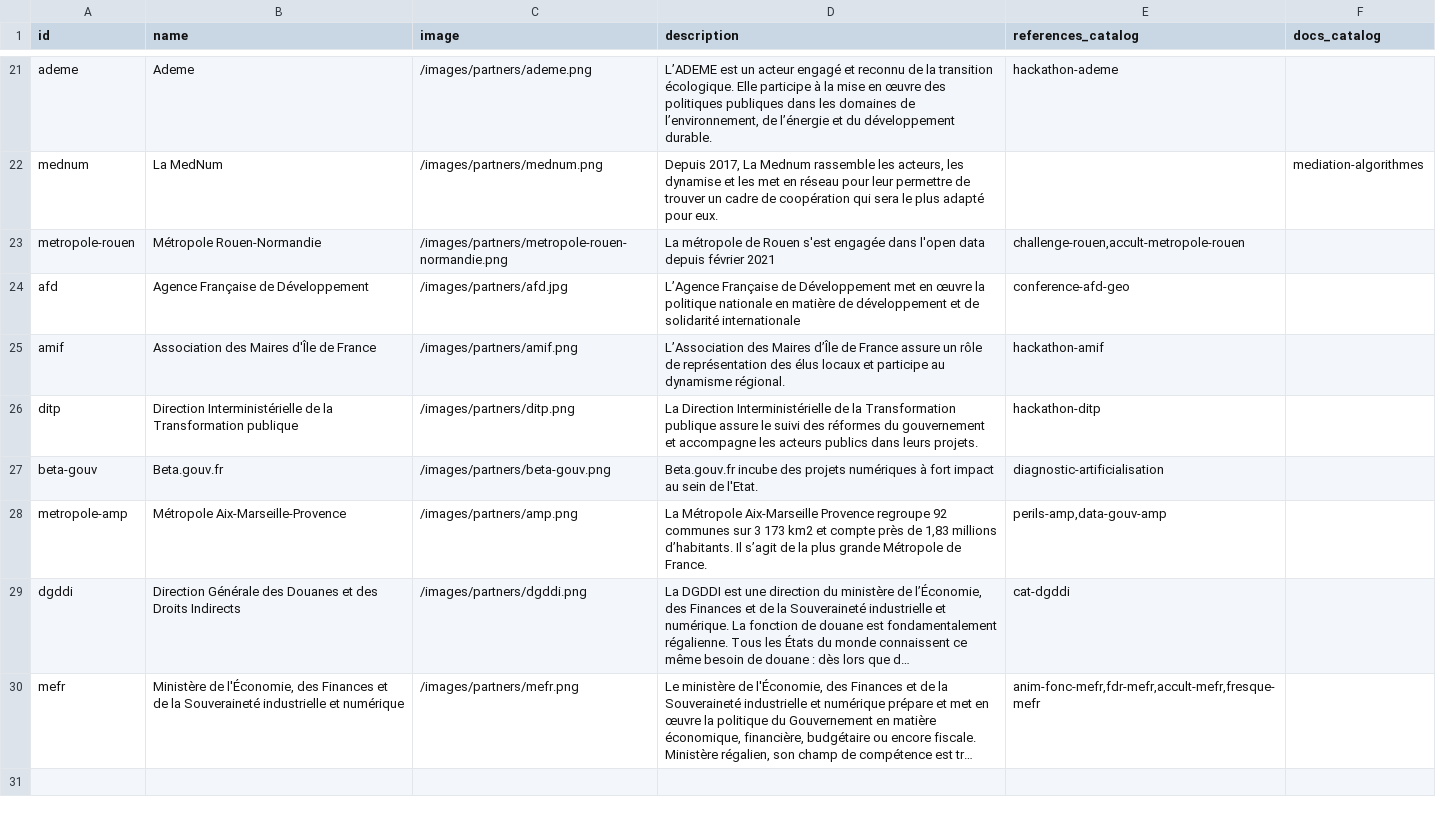
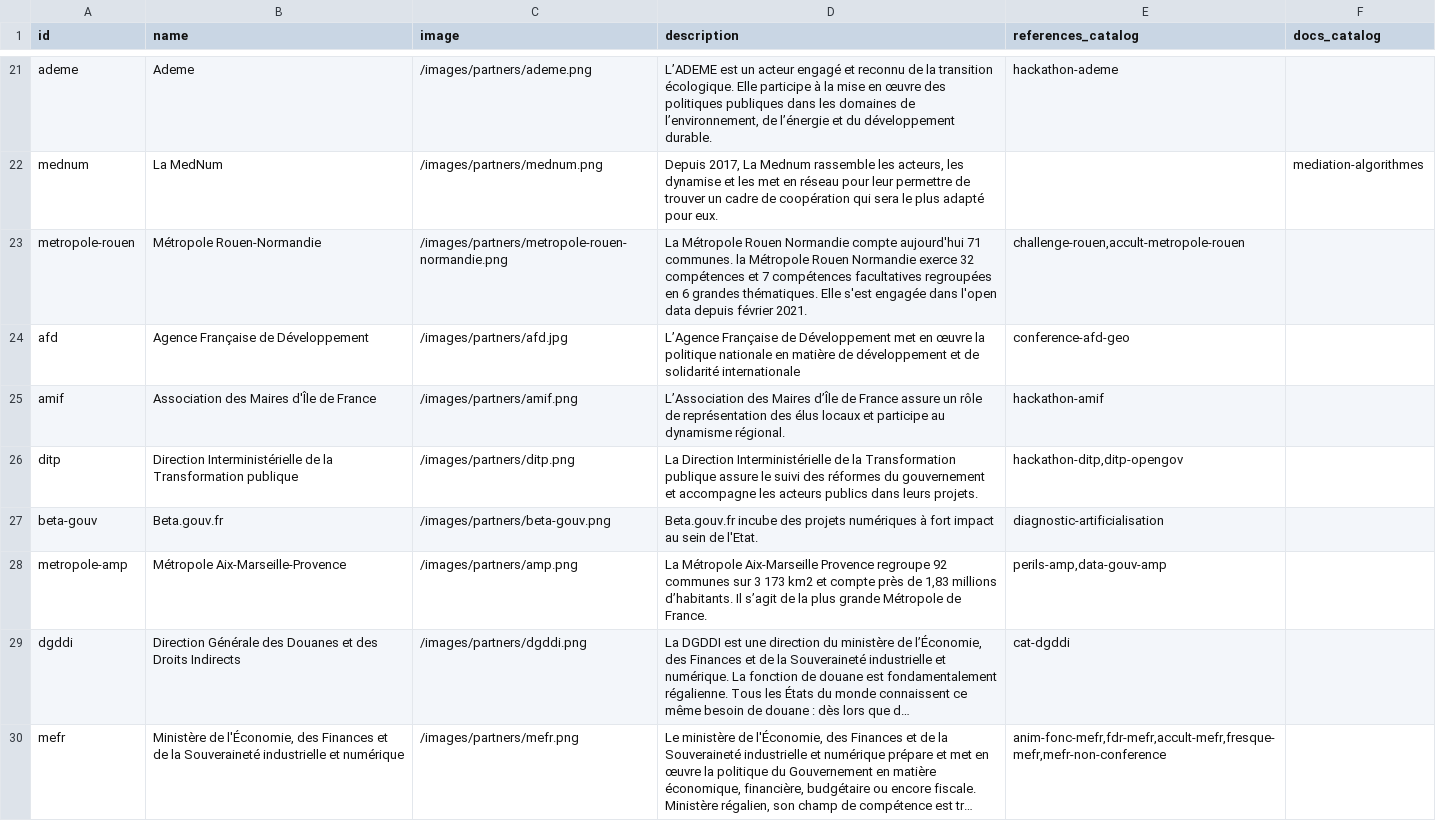
Before and after one commit to datactivist/opendatactivist, a CSV file: public/sitedata/partners.csv, drawn as a sheet; only a part is shown, gaps mark what is left out; long unchanged cells end in …; the diff covers the shown part only; the diff names each change by its address in the sheet, - before the commit and + after, or states it on an @@ line.

```diff
--- a/public/sitedata/partners.csv
+++ b/public/sitedata/partners.csv
-D23 (description): La métropole de Rouen s'est engagée dans l'open data depuis février 2021
+D23 (description): La Métropole Rouen Normandie compte aujourd'hui 71 communes. la Métropole Rouen Normandie exerce 32 compétences et 7 compétences facultatives regroupées en 6 grandes thématiques. Elle s'est engagée dans l'open data depuis février 2021.
-E26 (references_catalog): hackathon-ditp
+E26 (references_catalog): hackathon-ditp,ditp-opengov
-E30 (references_catalog): anim-fonc-mefr,fdr-mefr,accult-mefr,fresque-mefr
+E30 (references_catalog): anim-fonc-mefr,fdr-mefr,accult-mefr,fresque-mefr,mefr-non-conference
```
Also changed, not shown: 7 added rows elsewhere in this file, public/sitedata/authors.csv, public/sitedata/docs_catalog.csv, 1 other file.
